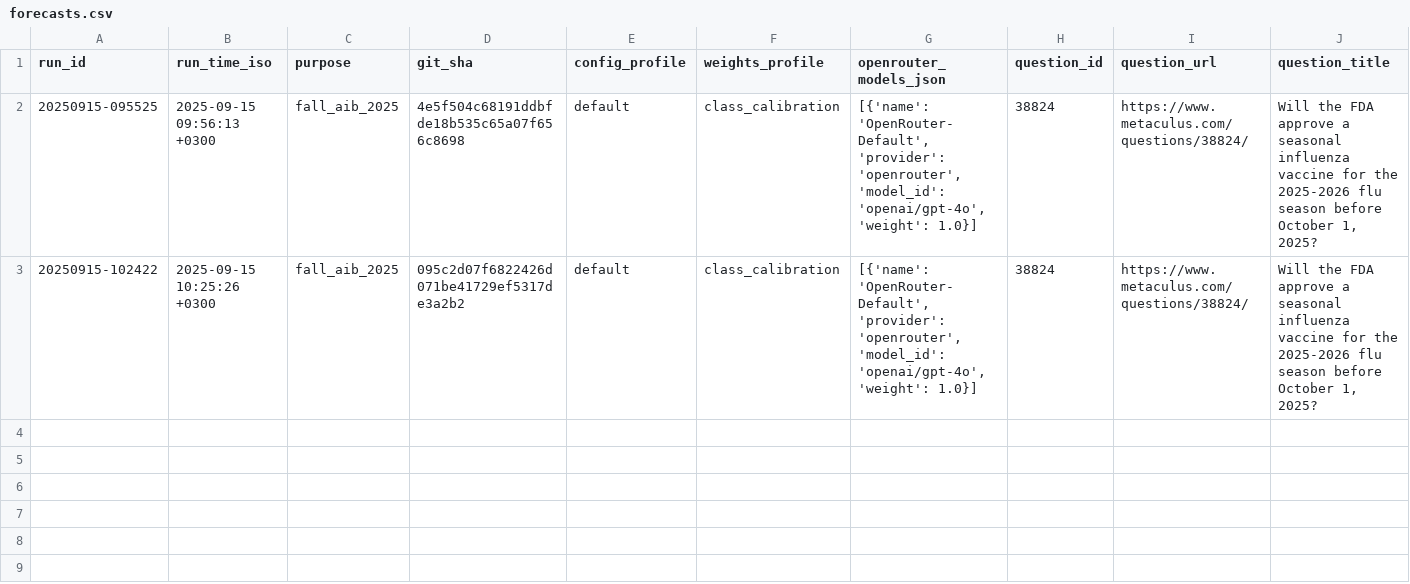
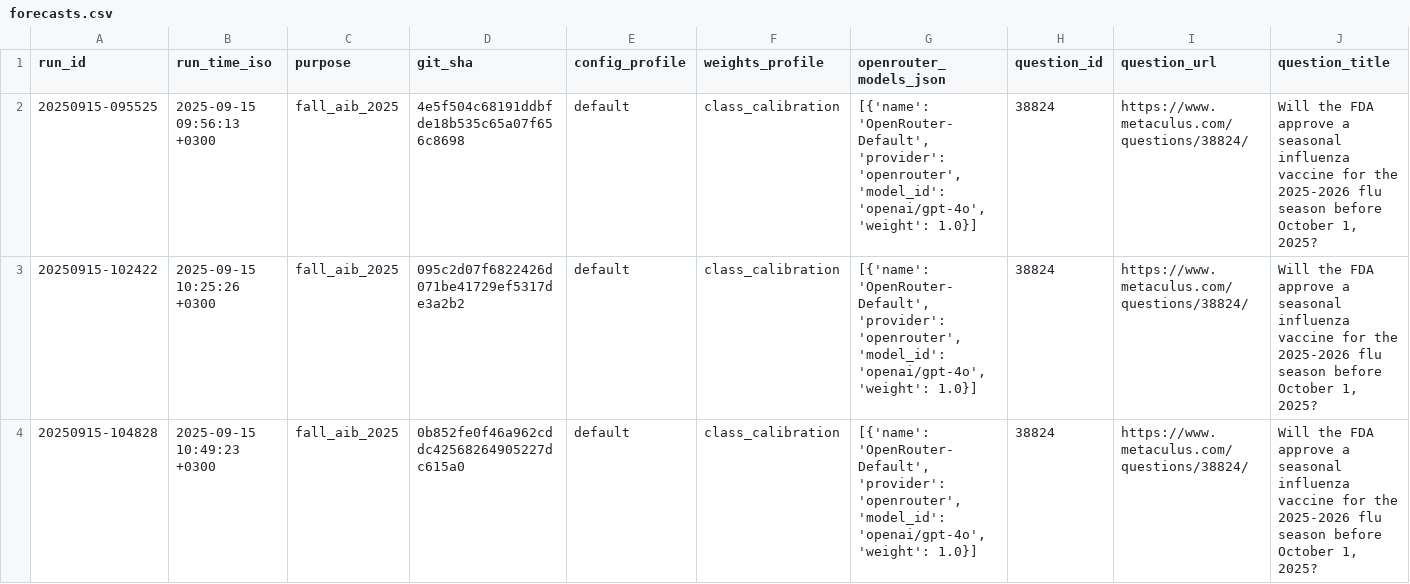
Before and after one commit to Metaculus/metac-bot-template, a CSV file: forecasts.csv, drawn as a sheet; only a part is shown; rows hold the shown columns only; the diff names each change by its address in the sheet, - before the commit and + after, or states it on an @@ line.

```diff
--- a/forecasts.csv
+++ b/forecasts.csv
+row 4: 20250915-104828 | 2025-09-15 10:49:23 +0300 | fall_aib_2025 | 0b852fe0f46a962cddc42568264905227dc615a0 | default | class_calibration | [{'name': 'OpenRouter-Default', 'provider': 'openrouter', 'model_id': 'openai/gpt-4o', 'weight': 1.0}] | 38824 | https://www.metaculus.com/questions/38824/ | Will the FDA approve a seasonal influenza vaccine for the 2025-2026 flu season before October 1, 2025?
```
Also changed, not shown: 1 other file.
